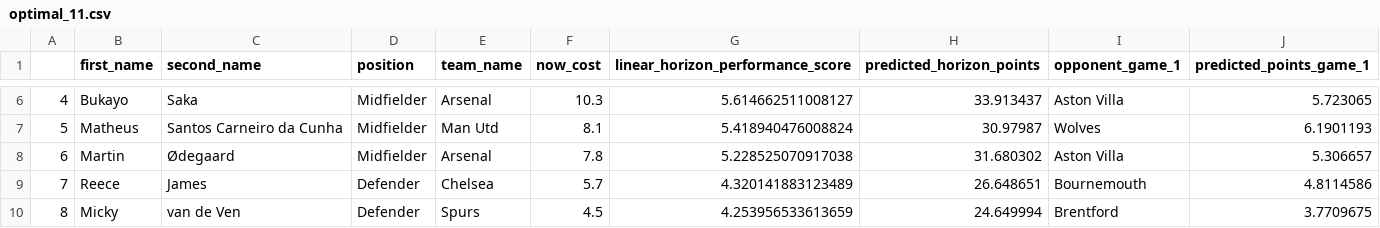
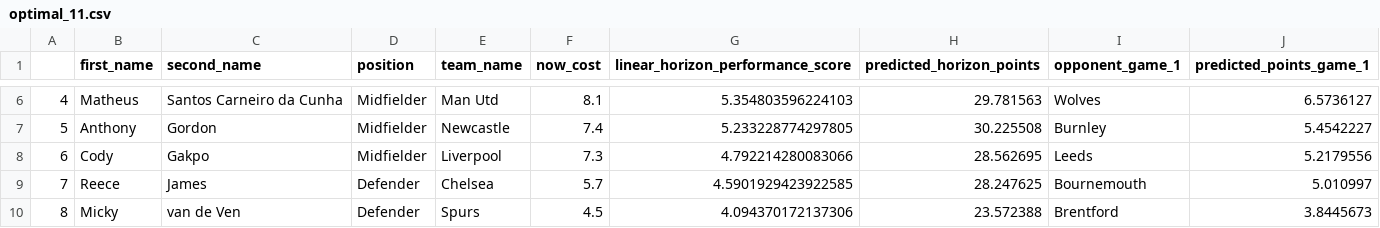
Before and after one commit to matecsapo/Fantasy-Premier-League-Model, a CSV file: predictions/GW_19/model_V3/optimal_11.csv, drawn as a sheet; only a part is shown, gaps mark what is left out; the diff covers the shown part only.

```diff
--- a/predictions/GW_19/model_V3/optimal_11.csv
+++ b/predictions/GW_19/model_V3/optimal_11.csv
@@ -6,5 +6,5 @@
-4,Bukayo,Saka,Midfielder,Arsenal,10.3,5.614662511008127,33.913437,Aston Villa,5.723065
-5,Matheus,Santos Carneiro da Cunha,Midfielder,Man Utd,8.1,5.418940476008824,30.97987,Wolves,6.1901193
-6,Martin,Ødegaard,Midfielder,Arsenal,7.8,5.228525070917038,31.680302,Aston Villa,5.306657
-7,Reece,James,Defender,Chelsea,5.7,4.320141883123489,26.648651,Bournemouth,4.8114586
-8,Micky,van de Ven,Defender,Spurs,4.5,4.253956533613659,24.649994,Brentford,3.7709675
+4,Matheus,Santos Carneiro da Cunha,Midfielder,Man Utd,8.1,5.354803596224103,29.781563,Wolves,6.5736127
+5,Anthony,Gordon,Midfielder,Newcastle,7.4,5.233228774297805,30.225508,Burnley,5.4542227
+6,Cody,Gakpo,Midfielder,Liverpool,7.3,4.792214280083066,28.562695,Leeds,5.2179556
+7,Reece,James,Defender,Chelsea,5.7,4.5901929423922585,28.247625,Bournemouth,5.010997
+8,Micky,van de Ven,Defender,Spurs,4.5,4.094370172137306,23.572388,Brentford,3.8445673
```
Also changed, not shown: 46 edited cells elsewhere in this file, models/V3/Feature_Importances.csv, predictions/GW_19/model_V2/predictions.csv, 6 other files.
